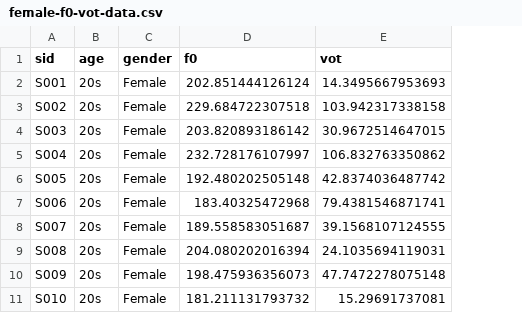
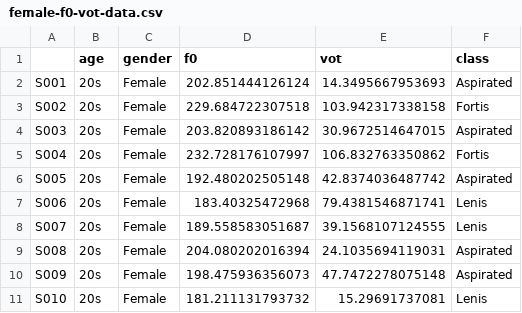
Before and after one commit to suparklingmin/LingDataSci2022, a CSV file: data/female-f0-vot-data.csv, drawn as a sheet; only a part is shown; the diff names each change by its address in the sheet, - before the commit and + after, or states it on an @@ line.

Commit message:
Add files via upload

```diff
--- a/data/female-f0-vot-data.csv
+++ b/data/female-f0-vot-data.csv
+column F (class), rows 2-11: Aspirated | Fortis | Aspirated | Fortis | Aspirated | Lenis | Lenis | Aspirated | Aspirated | Lenis
-A1: sid
+A1: (empty)
```
